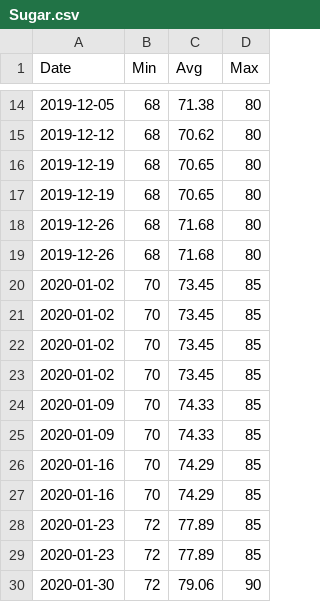
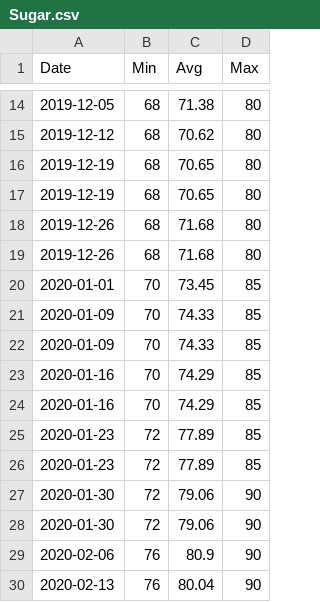
Before and after one commit to agmo1993/macropakistani, a CSV file: data/Sugar.csv, drawn as a sheet; only a part is shown, gaps mark what is left out; the shorter side is filled out with more unchanged rows.

Commit message:
Update Sugar.csv

```diff
--- a/data/Sugar.csv
+++ b/data/Sugar.csv
@@ -19,6 +19,3 @@ Date,Min,Avg,Max
 2019-12-26,68,71.68,80
-2020-01-02,70,73.45,85
-2020-01-02,70,73.45,85
-2020-01-02,70,73.45,85
-2020-01-02,70,73.45,85
+2020-01-01,70,73.45,85
 2020-01-09,70,74.33,85
```
